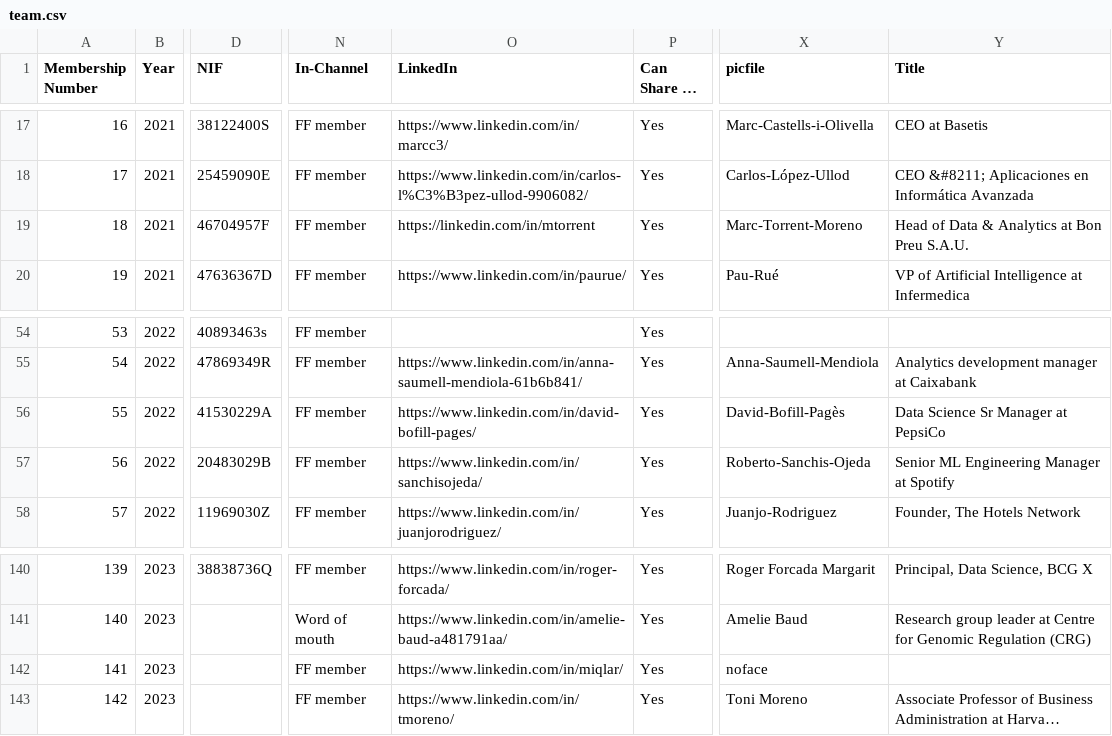
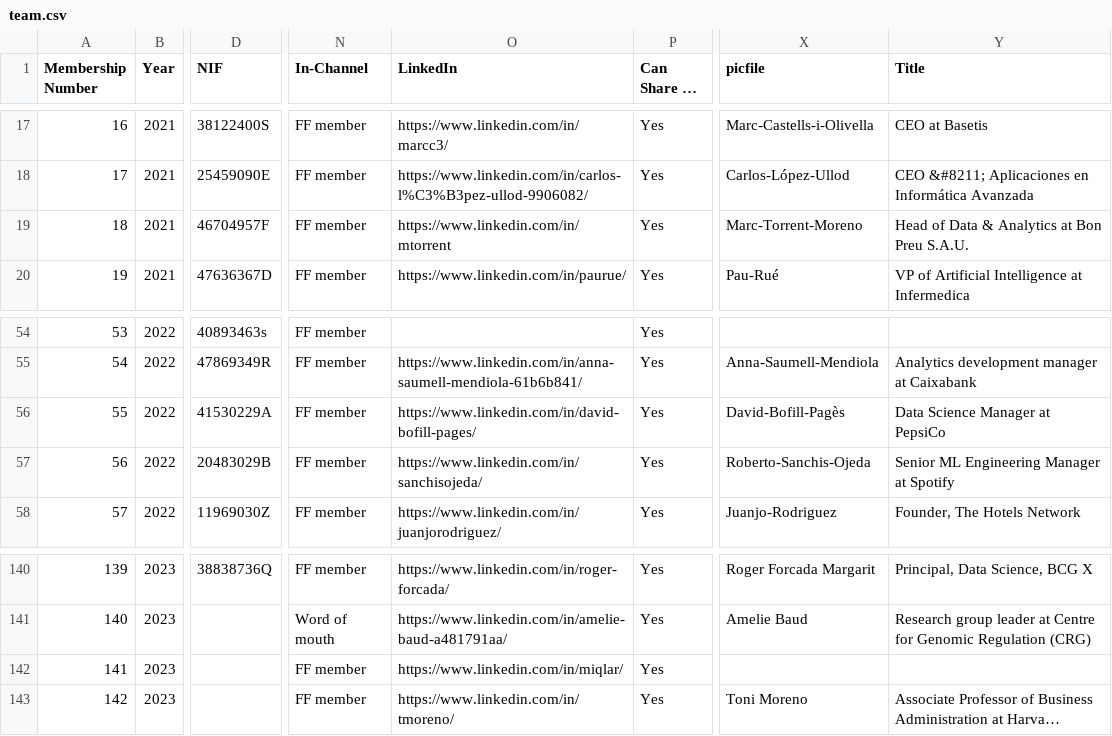
Before and after one commit to friquifund/website, a CSV file: _data/team.csv, drawn as a sheet; only a part is shown, gaps mark what is left out; long unchanged cells end in …; the diff covers the shown part only; the diff names each change by its address in the sheet, - before the commit and + after, or states it on an @@ line.

```diff
--- a/_data/team.csv
+++ b/_data/team.csv
-O19 (LinkedIn): https://linkedin.com/in/mtorrent
+O19 (LinkedIn): https://www.linkedin.com/in/mtorrent
-Y56 (Title): Data Science Sr Manager at PepsiCo
+Y56 (Title): Data Science Manager at PepsiCo
-X142 (picfile): noface
+X142 (picfile): (empty)
```
Also changed, not shown: 8 added rows and 20 edited cells elsewhere in this file.
